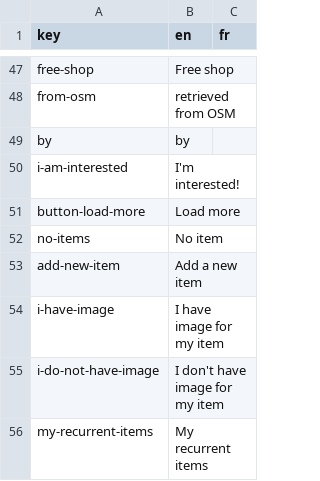
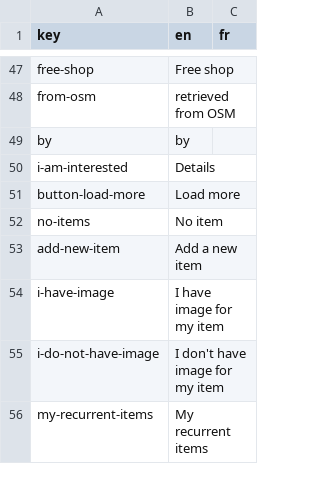
Before and after one commit to shareish/shareish, a CSV file: frontend/src/locales/translations.csv, drawn as a sheet; only a part is shown, gaps mark what is left out.

Commit message:
change "i'm interested" by "details"

```diff
--- a/frontend/src/locales/translations.csv
+++ b/frontend/src/locales/translations.csv
@@ -49,3 +49,3 @@ from-osm,retrieved from OSM,
 by,by,
-i-am-interested,I'm interested!,
+i-am-interested,Details,
 button-load-more,Load more,
```
